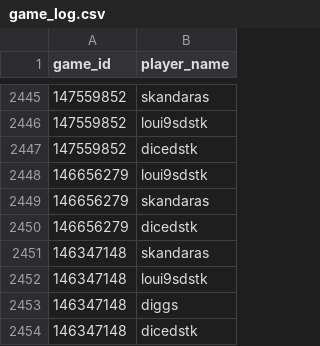
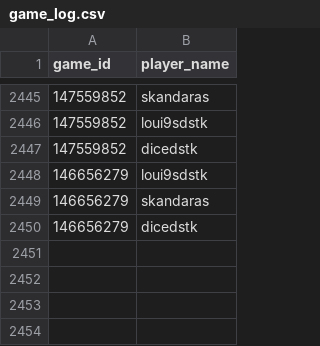
Before and after one commit to DMavec/git_test, a CSV file: scraper/data/game_log.csv, drawn as a sheet; only a part is shown, gaps mark what is left out.

```diff
--- a/scraper/data/game_log.csv
+++ b/scraper/data/game_log.csv
@@ -2450,5 +2450 @@ game_id,player_name
 146656279,dicedstk
-146347148,skandaras
-146347148,loui9sdstk
-146347148,diggs
-146347148,dicedstk
```
Also changed, not shown: scraper/data/game_records.csv, 1 other file.
